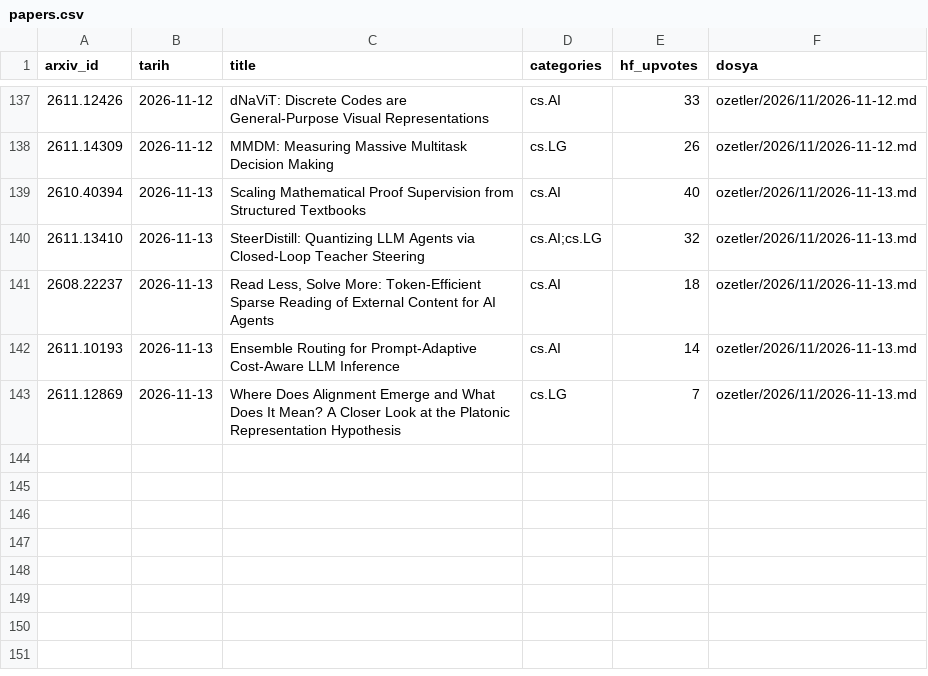
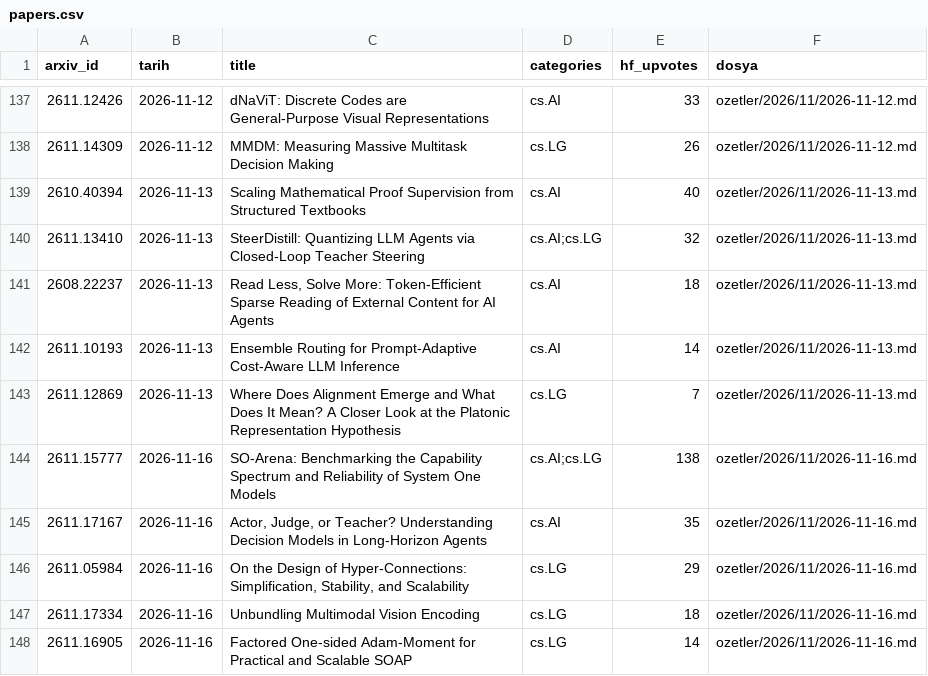
Before and after one commit to aliandacerdass/AI-ML-TurkceMakaleArsivi, a CSV file: data/papers.csv, drawn as a sheet; only a part is shown, gaps mark what is left out.

```diff
--- a/data/papers.csv
+++ b/data/papers.csv
@@ -143 +143,6 @@ arxiv_id,tarih,title,categories,hf_upvotes,dosya
 2611.12869,2026-11-13,Where Does Alignment Emerge and What Does It Mean? A Closer Look at the Platonic Representation Hypothesis,cs.LG,7,ozetler/2026/11/2026-11-13.md
+2611.15777,2026-11-16,SO-Arena: Benchmarking the Capability Spectrum and Reliability of System One Models,cs.AI;cs.LG,138,ozetler/2026/11/2026-11-16.md
+2611.17167,2026-11-16,"Actor, Judge, or Teacher? Understanding Decision Models in Long-Horizon Agents",cs.AI,35,ozetler/2026/11/2026-11-16.md
+2611.05984,2026-11-16,"On the Design of Hyper-Connections: Simplification, Stability, and Scalability",cs.LG,29,ozetler/2026/11/2026-11-16.md
+2611.17334,2026-11-16,Unbundling Multimodal Vision Encoding,cs.LG,18,ozetler/2026/11/2026-11-16.md
+2611.16905,2026-11-16,Factored One-sided Adam-Moment for Practical and Scalable SOAP,cs.LG,14,ozetler/2026/11/2026-11-16.md
```
Also changed, not shown: data/runs.csv, 6 other files.
